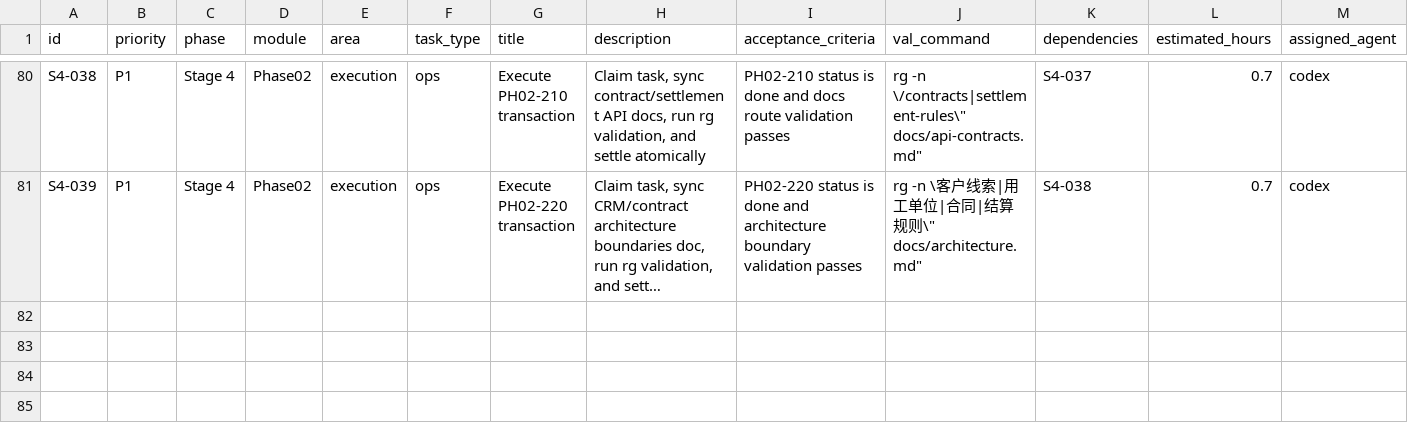
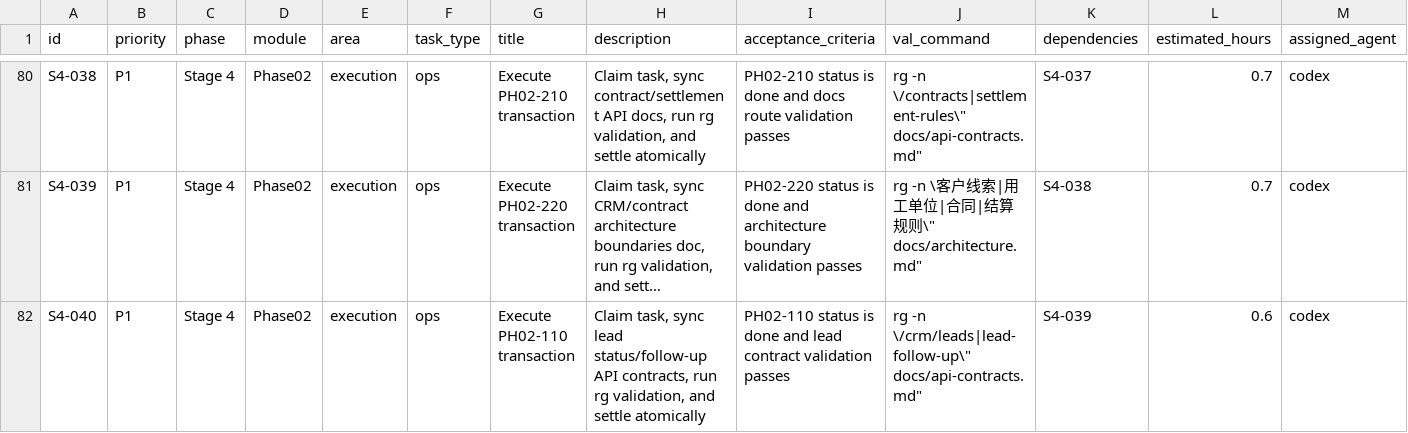
Before and after one commit to hangsome/labor_system_ai_test, a CSV file: todolist.csv, drawn as a sheet; only a part is shown, gaps mark what is left out; long unchanged cells end in …; rows hold the shown columns only; the diff names each change by its address in the sheet, - before the commit and + after, or states it on an @@ line.

Commit message:
docs(phase02): complete PH02-110 lead api contracts

```diff
--- a/todolist.csv
+++ b/todolist.csv
+row 82: S4-040 | P1 | Stage 4 | Phase02 | execution | ops | Execute PH02-110 transaction | Claim task, sync lead status/follow-up API contracts, run rg validation, and settle atomically | PH02-110 status is done and lead contract validation passes | rg -n \/crm/leads|lead-follow-up\" docs/api-contracts.md" | S4-039 | 0.6 | codex
```
Also changed, not shown: phases/phase-02-crm-contract/todolist.csv, 4 other files.
